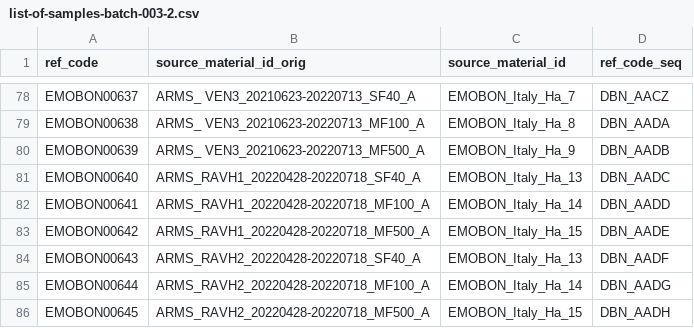
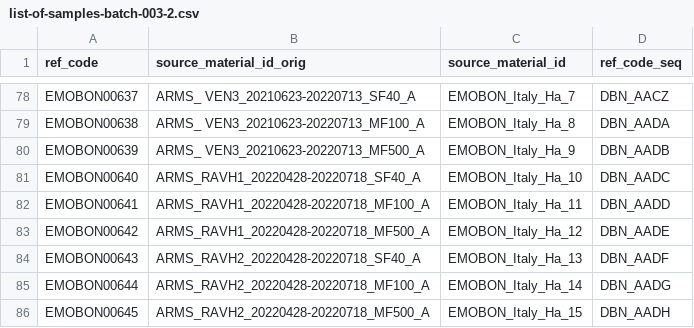
Before and after one commit to emo-bon/sequencing-logistics-crate, a CSV file: shipment/batch-003-2/list-of-samples-batch-003-2.csv, drawn as a sheet; only a part is shown, gaps mark what is left out.

Commit message:
Corrected Italy source_mat_ids
ARMS_RAVH1_20220428-20220718_SF40_A --> EMOBON_Italy_Ha_10 (not EMOBON_Italy_Ha_13)
ARMS_RAVH1_20220428-20220718_MF100_A -->EMOBON_Italy_Ha_11 (not EMOBON_Italy_Ha_14)
ARMS_RAVH1_20220428-20220718_MF500_A -->EMOBON_Italy_Ha_12 (not EMOBON_Italy_Ha_15)

```diff
--- a/shipment/batch-003-2/list-of-samples-batch-003-2.csv
+++ b/shipment/batch-003-2/list-of-samples-batch-003-2.csv
@@ -80,5 +80,5 @@ EMOBON00638,ARMS_ VEN3_20210623-20220713_MF100_A,EMOBON_Italy_Ha_8,DBN_AADA
 EMOBON00639,ARMS_ VEN3_20210623-20220713_MF500_A,EMOBON_Italy_Ha_9,DBN_AADB
-EMOBON00640,ARMS_RAVH1_20220428-20220718_SF40_A,EMOBON_Italy_Ha_13,DBN_AADC
-EMOBON00641,ARMS_RAVH1_20220428-20220718_MF100_A,EMOBON_Italy_Ha_14,DBN_AADD
-EMOBON00642,ARMS_RAVH1_20220428-20220718_MF500_A,EMOBON_Italy_Ha_15,DBN_AADE
+EMOBON00640,ARMS_RAVH1_20220428-20220718_SF40_A,EMOBON_Italy_Ha_10,DBN_AADC
+EMOBON00641,ARMS_RAVH1_20220428-20220718_MF100_A,EMOBON_Italy_Ha_11,DBN_AADD
+EMOBON00642,ARMS_RAVH1_20220428-20220718_MF500_A,EMOBON_Italy_Ha_12,DBN_AADE
 EMOBON00643,ARMS_RAVH2_20220428-20220718_SF40_A,EMOBON_Italy_Ha_13,DBN_AADF
```
